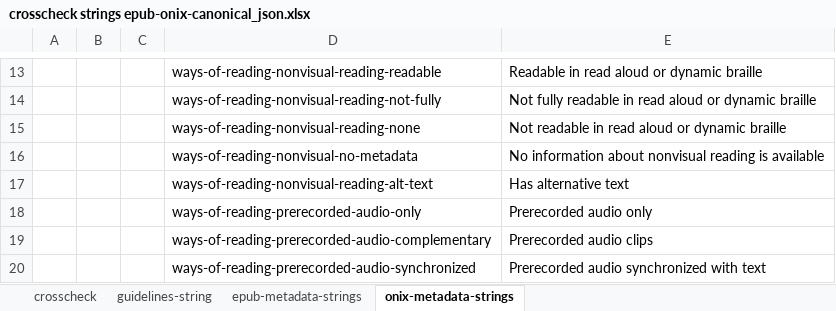
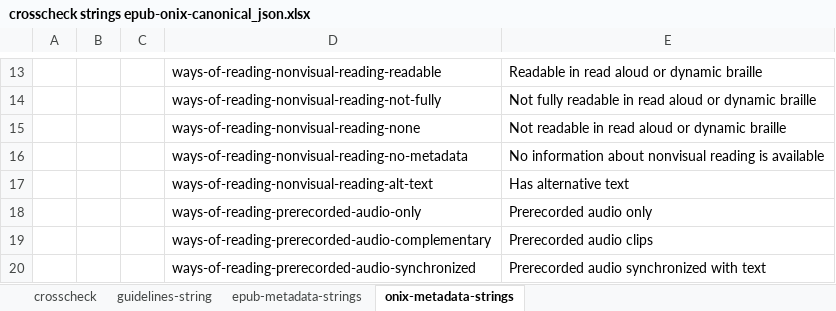
Before and after one commit to w3c/publ-a11y, an Excel workbook: a11y-meta-display-guide/2.0/draft/localizations/crosscheck strings epub-onix-canonical_json.xlsx, sheet onix-metadata-strings, drawn as a sheet; only a part is shown, gaps mark what is left out; values as stored, in another font and other column widths than the file's, no borders; the diff names each change by its address in the sheet, - before the commit and + after, or states it on an @@ line.

```diff
--- a/a11y-meta-display-guide/2.0/draft/localizations/crosscheck strings epub-onix-canonical_json.xlsx (sheet onix-metadata-strings)
+++ b/a11y-meta-display-guide/2.0/draft/localizations/crosscheck strings epub-onix-canonical_json.xlsx (sheet onix-metadata-strings)
-D16: ways-of-reading-nonvisual-no-metadata
+D16: ways-of-reading-nonvisual-reading-no-metadata
```
Also changed, not shown: sheet crosscheck, sheet epub-metadata-strings.
